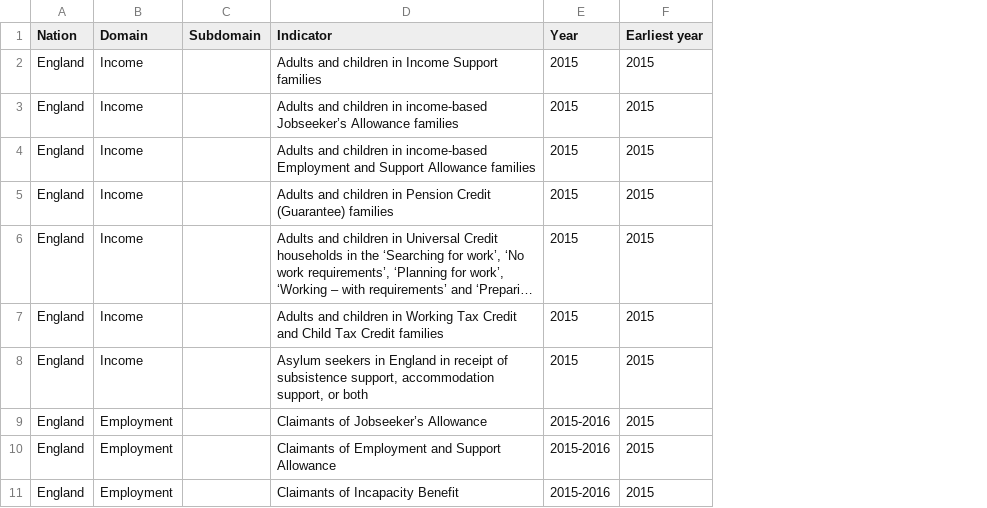
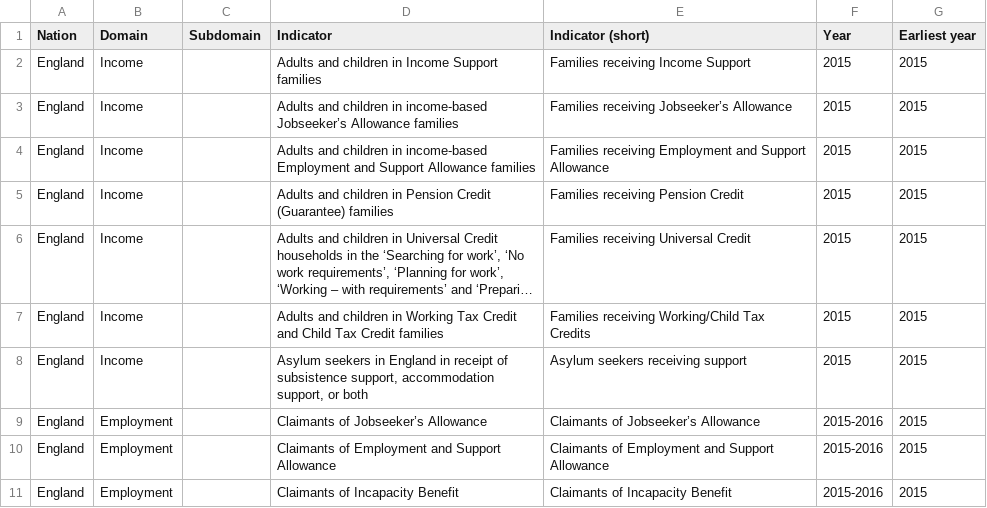
Before and after one commit to humaniverse/IMD, a CSV file: metadata.csv, drawn as a sheet; only a part is shown; long unchanged cells end in …; the diff names each change by its address in the sheet, - before the commit and + after, or states it on an @@ line.

Commit message:
Shorten indicator names

```diff
--- a/metadata.csv
+++ b/metadata.csv
+column E (Indicator (short)), rows 2-11: Families receiving Income Support | Families receiving Jobseeker’s Allowance | Families receiving Employment and Support Allowance | Families receiving Pension Credit | Families receiving Universal Credit | Families receiving Working/Child Tax Credits | Asylum seekers receiving support | Claimants of Jobseeker’s Allowance | Claimants of Employment and Support Allowance | Claimants of Incapacity Benefit
```
